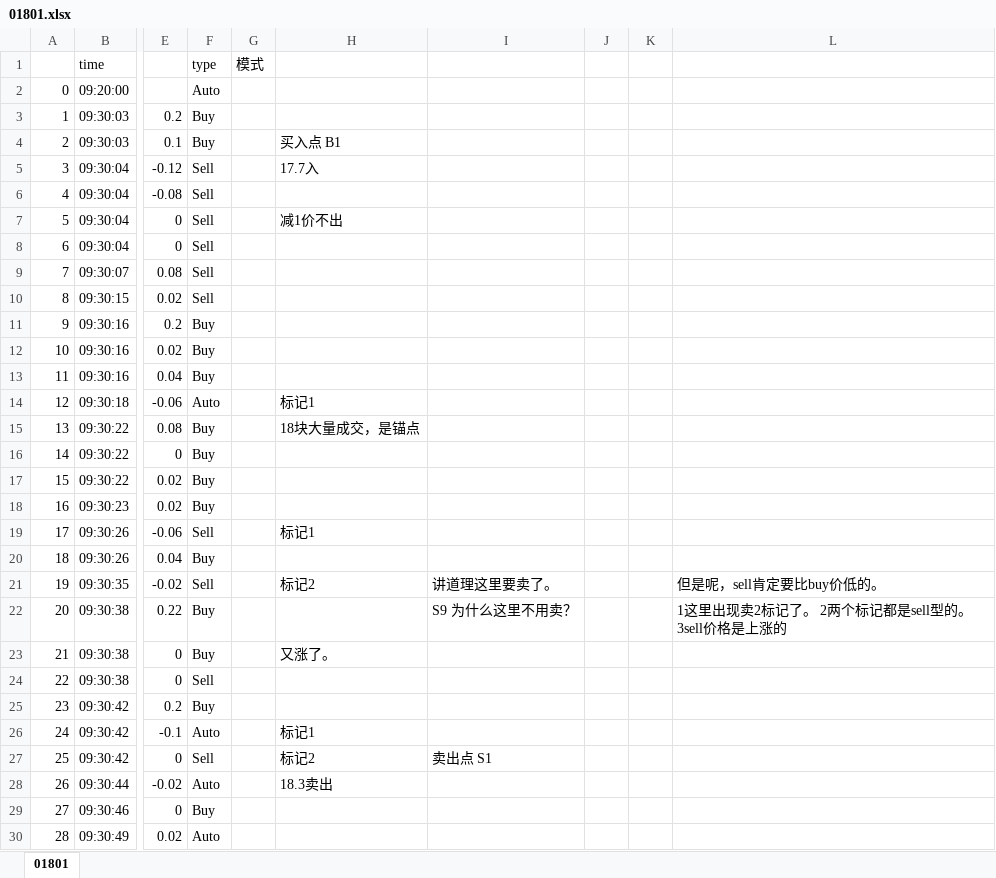
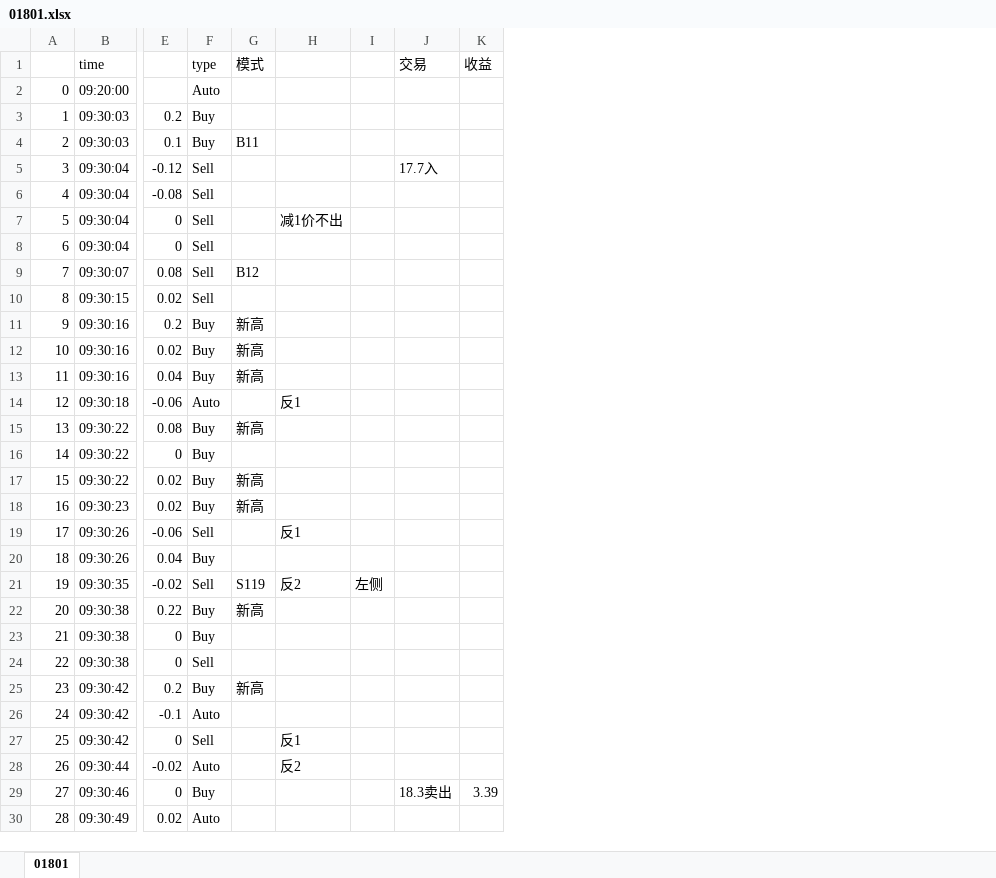
Before and after one commit to Knowckx/python, an Excel workbook: Docs/01801.xlsx, sheet 01801, drawn as a sheet; only a part is shown, gaps mark what is left out; values as stored, in another font and other column widths than the file's, no cell formats; removed rows and columns are numbered as before the commit, all else as after; the diff covers the shown part only; the diff names each change by its address in the sheet, - before the commit and + after, or states it on an @@ line.

Commit message:
123

```diff
--- a/Docs/01801.xlsx (sheet 01801)
+++ b/Docs/01801.xlsx (sheet 01801)
-column H, rows 4-28: 买入点 B1 | 17.7入 |  | 减1价不出 |  |  |  |  |  |  | 标记1 | 18块大量成交，是锚点 |  |  |  | 标记1 |  | 标记2 |  | 又涨了。 |  |  | 标记1 | 标记2 | 18.3卖出
-column I, rows 21-27: 讲道理这里要卖了。 | S9 为什么这里不用卖？ |  |  |  |  | 卖出点 S1
-column J, empty
-column K, empty
-column L, rows 21-22: 但是呢，sell肯定要比buy价低的。 | 1这里出现卖2标记了。 2两个标记都是sell型的。 3sell价格是上涨的
+column H, rows 7-28: 减1价不出 |  |  |  |  |  |  | 反1 |  |  |  |  | 反1 |  | 反2 |  |  |  |  |  | 反1 | 反2
+column I, row 21: 左侧
+column J (交易), rows 5-29: 17.7入 |  |  |  |  |  |  |  |  |  |  |  |  |  |  |  |  |  |  |  |  |  |  |  | 18.3卖出
+column K (收益), row 29: 3.39
-G4 (模式): (empty)
+G4 (模式): B11
-G9 (模式): (empty)
+G9 (模式): B12
-G11:G13 (模式): (empty)
+G11:G13 (模式): 新高
-G15 (模式): (empty)
+G15 (模式): 新高
-G17:G18 (模式): (empty)
+G17:G18 (模式): 新高
-G21 (模式): (empty)
+G21 (模式): S119
-G22 (模式): (empty)
+G22 (模式): 新高
-G25 (模式): (empty)
+G25 (模式): 新高
```
Also changed, not shown: 53 edited cells elsewhere in this sheet, cell formats.
